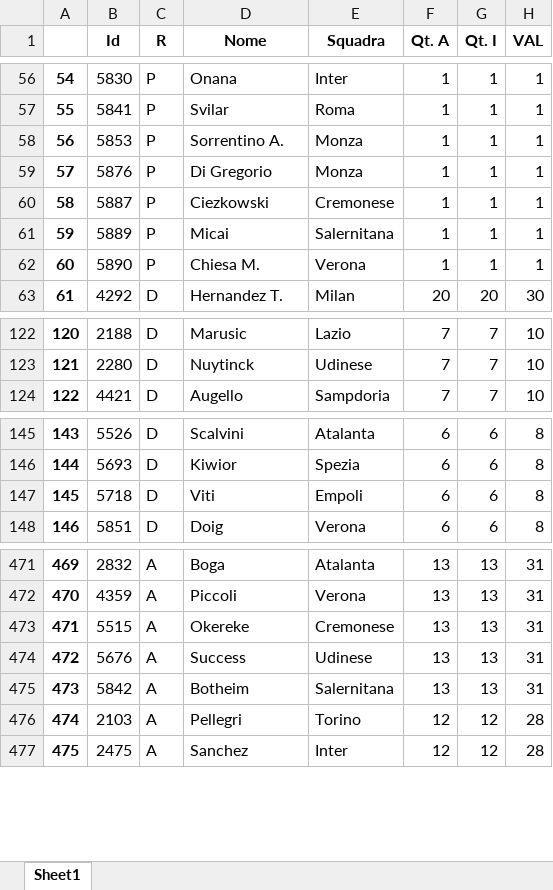
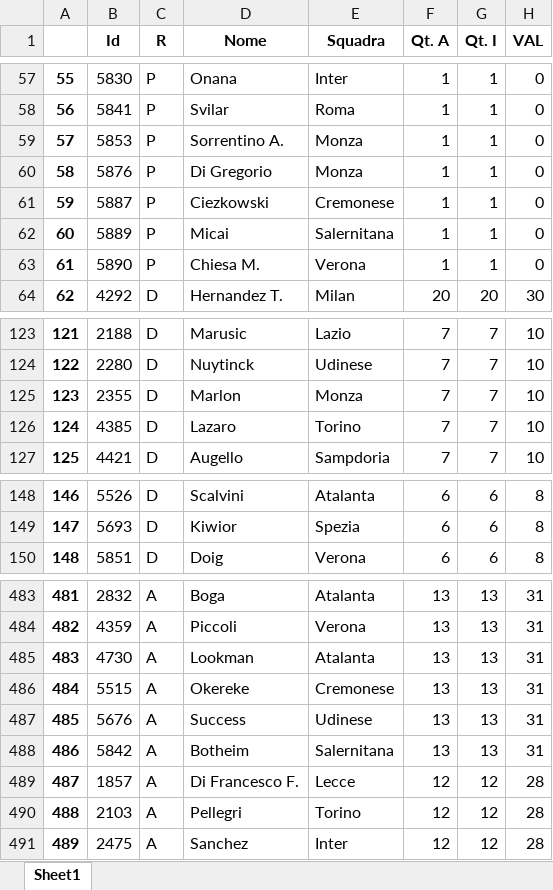
Before and after one commit to carlott0/Fantacalcio, an Excel workbook: excel/Quotazioni_Fantacalcio.xlsx, sheet Sheet1, drawn as a sheet; only a part is shown, gaps mark what is left out; values as stored, in another font and other column widths than the file's, no borders; removed rows and columns are numbered as before the commit, all else as after; the diff covers the shown part only; the diff names each change by its address in the sheet, - before the commit and + after, or states it on an @@ line.

```diff
--- a/excel/Quotazioni_Fantacalcio.xlsx (sheet Sheet1)
+++ b/excel/Quotazioni_Fantacalcio.xlsx (sheet Sheet1)
@@ column A renumbered from row 30 down @@
-H57:H63 (VAL): 1
+H57:H63 (VAL): 0
+row 125: 123 | 2355 | D | Marlon | Monza | 7 | 7 | 10
+row 126: 124 | 4385 | D | Lazaro | Torino | 7 | 7 | 10
-row 147: 145 | 5718 | D | Viti | Empoli | 6 | 6 | 8
+row 485: 483 | 4730 | A | Lookman | Atalanta | 13 | 13 | 31
+row 489: 487 | 1857 | A | Di Francesco F. | Lecce | 12 | 12 | 28
```
Also changed, not shown: 18 added rows, 6 removed rows and 52 edited cells elsewhere in this sheet, excel/classifica.xlsx.
